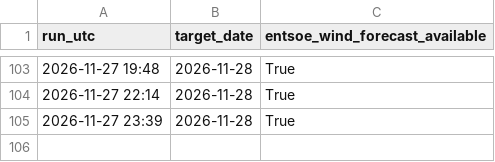
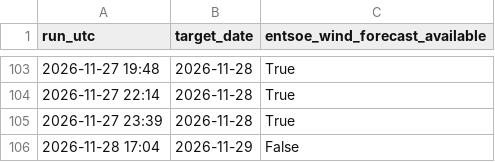
Before and after one commit to Kaif-077/German_Wind_Live, a CSV file: logs/entsoe_availability.csv, drawn as a sheet; only a part is shown, gaps mark what is left out; the diff names each change by its address in the sheet, - before the commit and + after, or states it on an @@ line.

```diff
--- a/logs/entsoe_availability.csv
+++ b/logs/entsoe_availability.csv
+row 106: 2026-11-28 17:04 | 2026-11-29 | False
```
Also changed, not shown: history/actual_wind.csv, scoreboard.csv, 1 other file.
